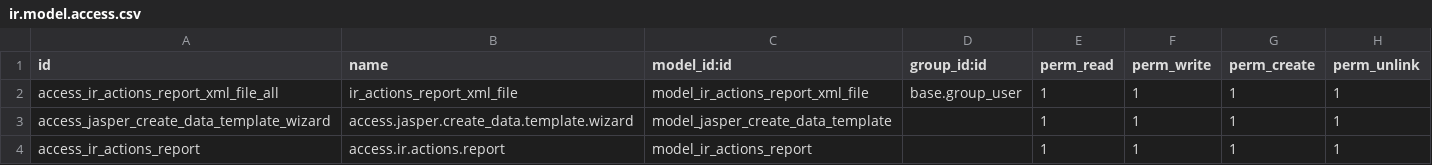
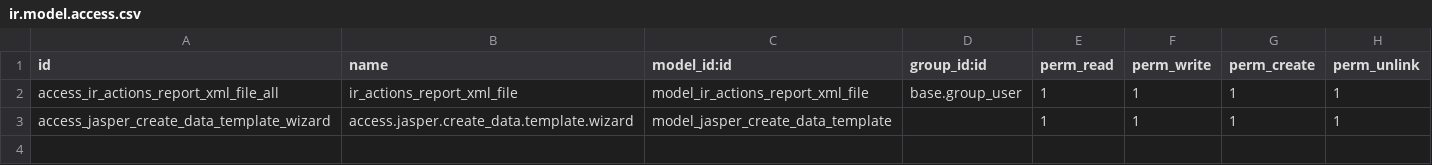
Before and after one commit to conandark/odoo14_jasper, a CSV file: jasper_reports/security/ir.model.access.csv, drawn as a sheet; the diff names each change by its address in the sheet, - before the commit and + after, or states it on an @@ line.

```diff
--- a/jasper_reports/security/ir.model.access.csv
+++ b/jasper_reports/security/ir.model.access.csv
-row 4: access_ir_actions_report | access.ir.actions.report | model_ir_actions_report |  | 1 | 1 | 1 | 1
```
Also changed, not shown: 2 other files.
